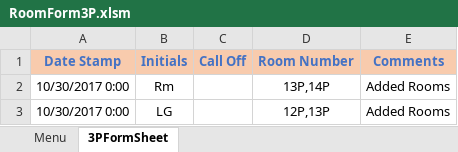
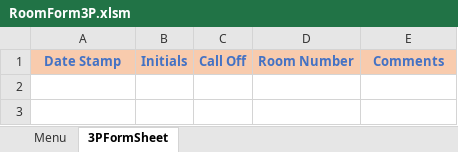
Before and after one commit to Ashley-King/HospitalSchedulingWorkbook, an Excel workbook: spreadsheets/RoomForm3P.xlsm, sheet 3PFormSheet, drawn as a sheet; values as stored, in another font and other column widths than the file's, no borders; charts and pictures not drawn; the diff names each change by its address in the sheet, - before the commit and + after, or states it on an @@ line.

Commit message:
working on saving and not clearing therapist forms before closing. add rooms seems to be updating.

```diff
--- a/spreadsheets/RoomForm3P.xlsm (sheet 3PFormSheet)
+++ b/spreadsheets/RoomForm3P.xlsm (sheet 3PFormSheet)
-row 2: 10/30/2017 0:00 | Rm |  | 13P,14P | Added Rooms
-row 3: 10/30/2017 0:00 | LG |  | 12P,13P | Added Rooms
```
Also changed, not shown: sheet Menu, spreadsheets/RoomForm3W.xlsm, spreadsheets/RoomForm8P.xlsm, 1 other file.
